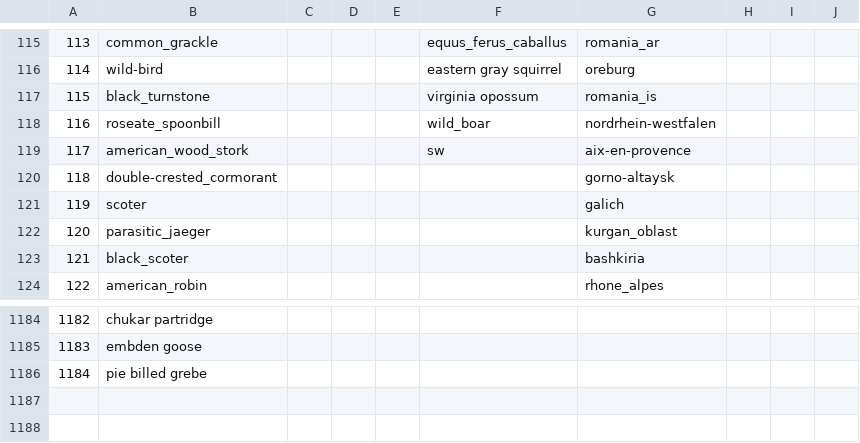
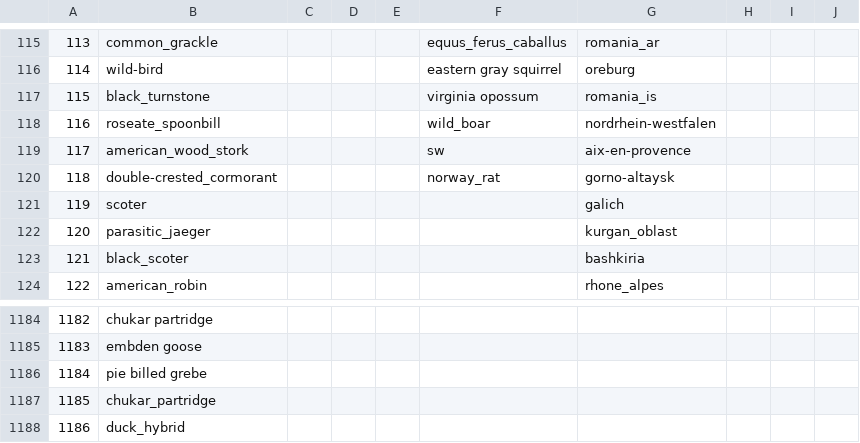
Before and after one commit to maksiaev/Avian_Flu, a CSV file: references/animals_ref_to_sort.csv, drawn as a sheet; only a part is shown, gaps mark what is left out.

Commit message:
Finishing up GISAID dataset

```diff
--- a/references/animals_ref_to_sort.csv
+++ b/references/animals_ref_to_sort.csv
@@ -119,3 +119,3 @@
 117,american_wood_stork,,,,sw,aix-en-provence,,,
-118,double-crested_cormorant,,,,,gorno-altaysk,,,
+118,double-crested_cormorant,,,,norway_rat,gorno-altaysk,,,
 119,scoter,,,,,galich,,,
@@ -1186 +1186,3 @@
 1184,pie billed grebe,,,,,,,,
+1185,chukar_partridge,,,,,,,,
+1186,duck_hybrid,,,,,,,,
```
Also changed, not shown: 3 other files.
